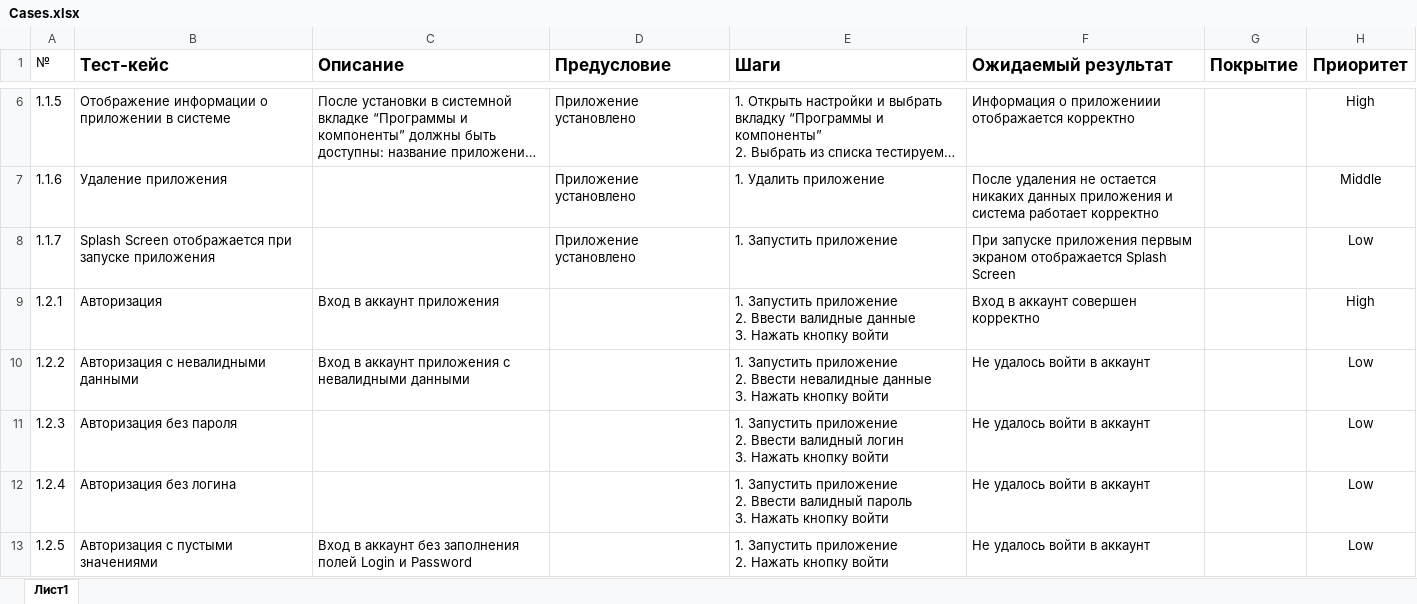
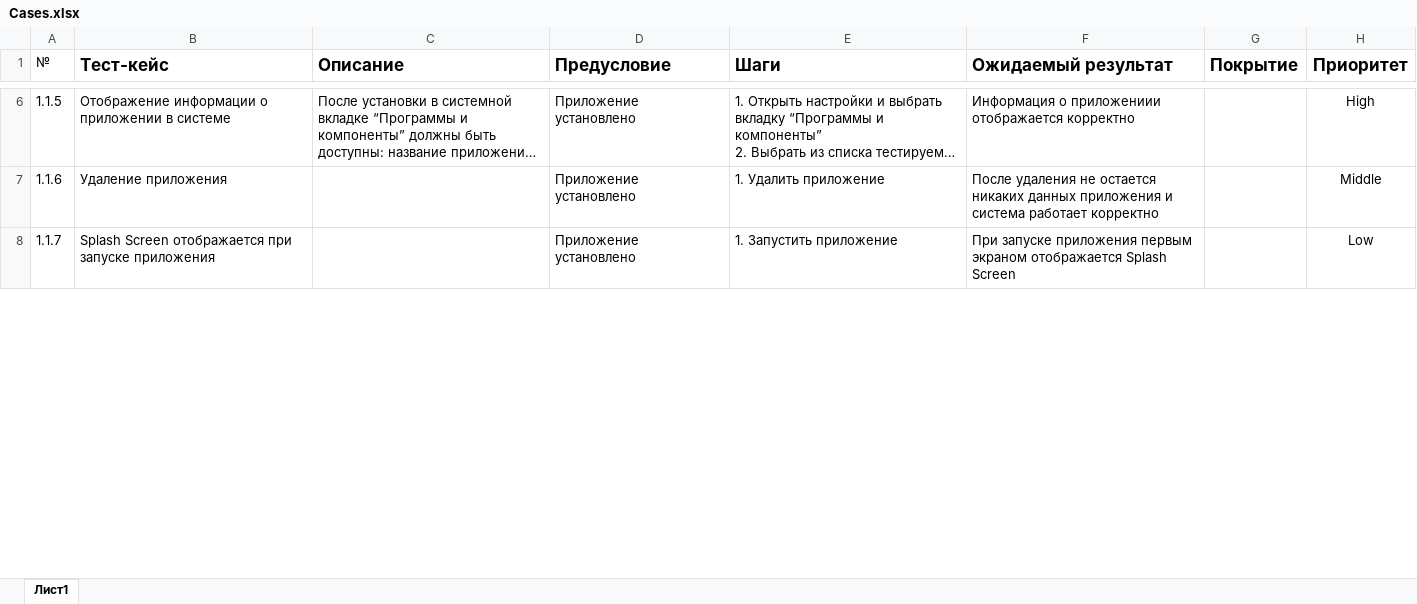
Before and after one commit to Alex-Kuzin/QA-Engineer-Graduation-project, an Excel workbook: Cases.xlsx, sheet Лист1, drawn as a sheet; only a part is shown, gaps mark what is left out; long unchanged cells end in …; values as stored, in another font and other column widths than the file's, no borders; removed rows and columns are numbered as before the commit, all else as after; ↵ is a line break in a cell; the diff covers the shown part only; the diff names each change by its address in the sheet, - before the commit and + after, or states it on an @@ line.

```diff
--- a/Cases.xlsx (sheet Лист1)
+++ b/Cases.xlsx (sheet Лист1)
-row 9: 1.2.1 | Авторизация | Вход в аккаунт приложения |  | 1. Запустить приложение ↵ 2. Ввести валидные данные ↵ 3. Нажать кнопку войти | Вход в аккаунт совершен корректно |  | High
-row 10: 1.2.2 | Авторизация с невалидными данными | Вход в аккаунт приложения с невалидными данными |  | 1. Запустить приложение ↵ 2. Ввести невалидные данные ↵ 3. Нажать кнопку войти | Не удалось войти в аккаунт |  | Low
-row 11: 1.2.3 | Авторизация без пароля |  |  | 1. Запустить приложение ↵ 2. Ввести валидный логин ↵ 3. Нажать кнопку войти | Не удалось войти в аккаунт |  | Low
-row 12: 1.2.4 | Авторизация без логина |  |  | 1. Запустить приложение ↵ 2. Ввести валидный пароль ↵ 3. Нажать кнопку войти | Не удалось войти в аккаунт |  | Low
-row 13: 1.2.5 | Авторизация с пустыми значениями | Вход в аккаунт без заполнения полей Login и Password |  | 1. Запустить приложение ↵ 2. Нажать кнопку войти | Не удалось войти в аккаунт |  | Low
```
Also changed, not shown: 33 added rows, 28 removed rows and 8 edited cells elsewhere in this sheet, Check.xlsx.
